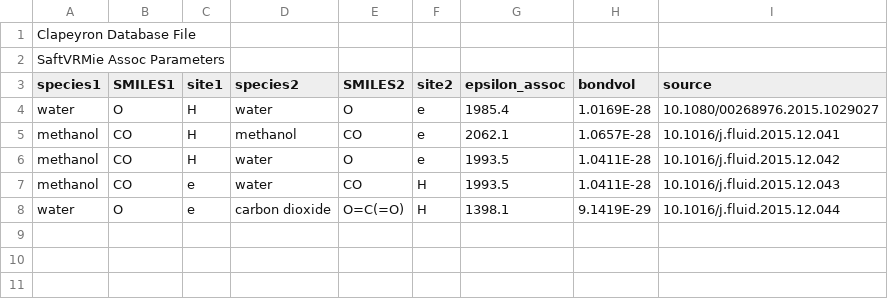
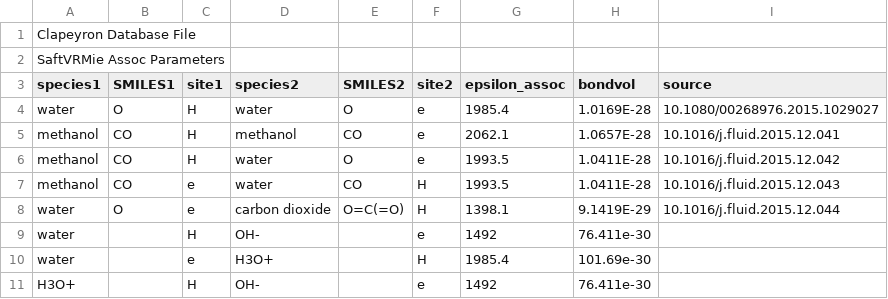
Before and after one commit to ClapeyronThermo/Clapeyron.jl, a CSV file: database/SAFT/SAFTVRMie/SAFTVRMie_assoc.csv, drawn as a sheet.

```diff
--- a/database/SAFT/SAFTVRMie/SAFTVRMie_assoc.csv
+++ b/database/SAFT/SAFTVRMie/SAFTVRMie_assoc.csv
@@ -8 +8,4 @@ methanol,CO,e,water,CO,H,1993.5,1.0411E-28,10.1016/j.fluid.2015.12.043
 water,O,e,carbon dioxide,O=C(=O),H,1398.1,9.1419E-29,10.1016/j.fluid.2015.12.044
+water,,H,OH-,,e,1492,76.411e-30,
+water,,e,H3O+,,H,1985.4,101.69e-30,
+H3O+,,H,OH-,,e,1492,76.411e-30,
```
Also changed, not shown: database/SAFT/SAFTVRMie/SAFTVRMie_like.csv, database/SAFT/SAFTVRMie/SAFTVRMie_unlike.csv, 5 other files.
